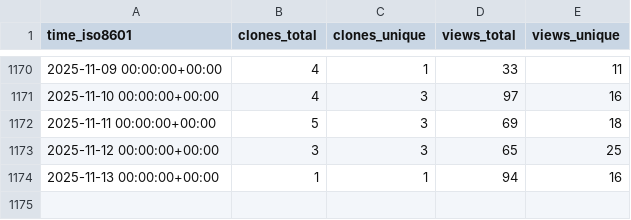
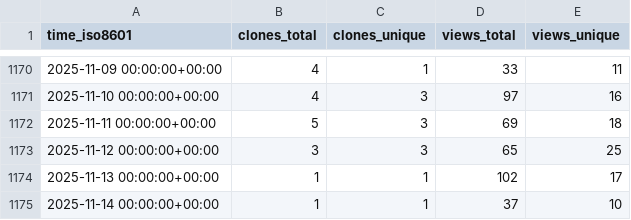
Before and after one commit to schorschinho/osprey-repo-stats, a CSV file: schorschinho/osprey/ghrs-data/views_clones_aggregate.csv, drawn as a sheet; only a part is shown, gaps mark what is left out.

```diff
--- a/schorschinho/osprey/ghrs-data/views_clones_aggregate.csv
+++ b/schorschinho/osprey/ghrs-data/views_clones_aggregate.csv
@@ -1173,2 +1173,3 @@ time_iso8601,clones_total,clones_unique,views_total,views_unique
 2025-11-12 00:00:00+00:00,3,3,65,25
-2025-11-13 00:00:00+00:00,1,1,94,16
+2025-11-13 00:00:00+00:00,1,1,102,17
+2025-11-14 00:00:00+00:00,1,1,37,10
```
Also changed, not shown: 1 other file.
